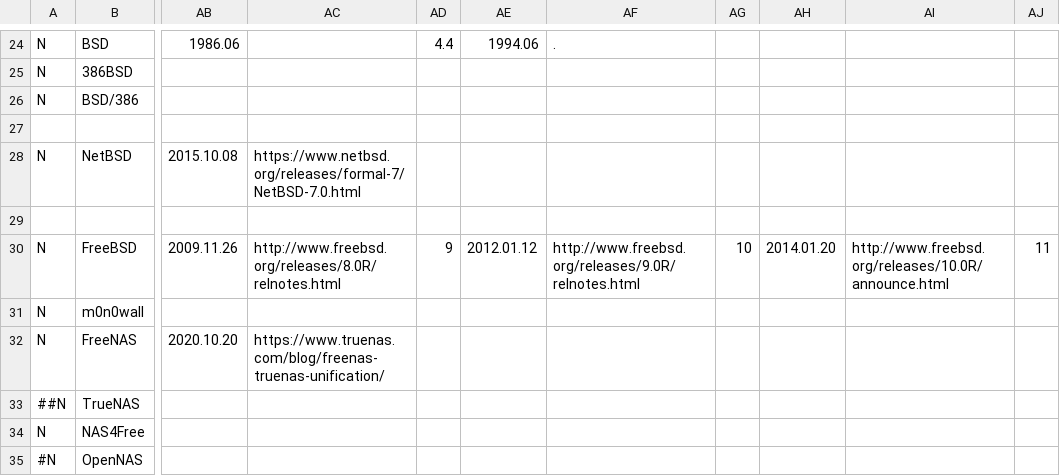
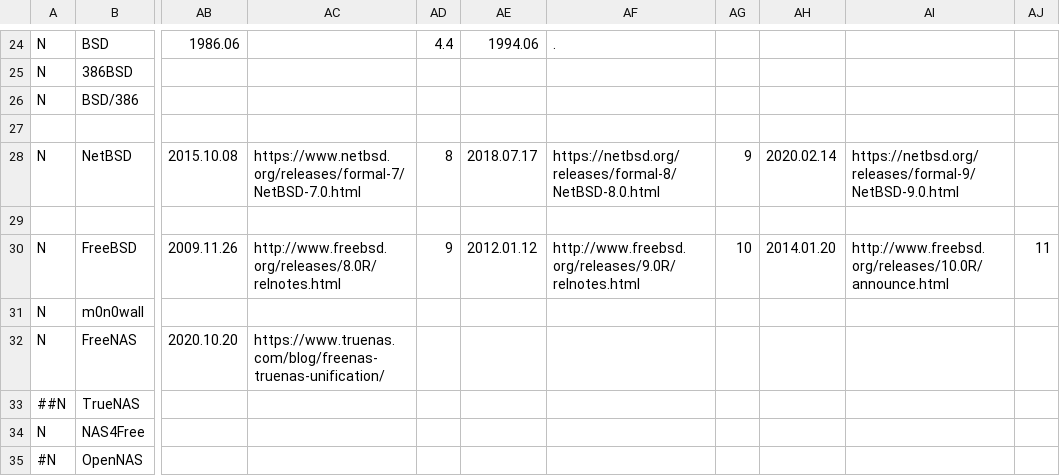
Before and after one commit to FabioLolix/BSD-Timeline, a CSV file: bsdt.csv, drawn as a sheet; only a part is shown, gaps mark what is left out; the diff names each change by its address in the sheet, - before the commit and + after, or states it on an @@ line.

Commit message:
Update NetBSD

```diff
--- a/bsdt.csv
+++ b/bsdt.csv
-AD28: (empty)
+AD28: 8
-AE28: (empty)
+AE28: 2018.07.17
-AF28: (empty)
+AF28: https://netbsd.org/releases/formal-8/NetBSD-8.0.html
-AG28: (empty)
+AG28: 9
-AH28: (empty)
+AH28: 2020.02.14
-AI28: (empty)
+AI28: https://netbsd.org/releases/formal-9/NetBSD-9.0.html
```
